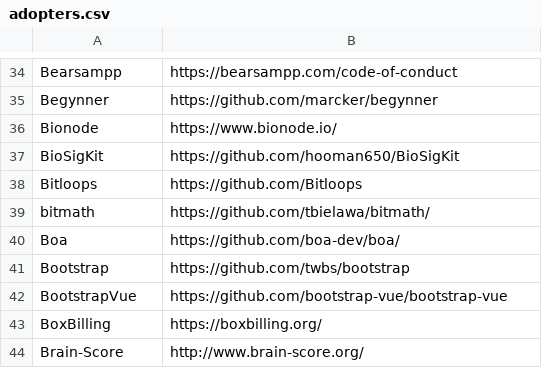
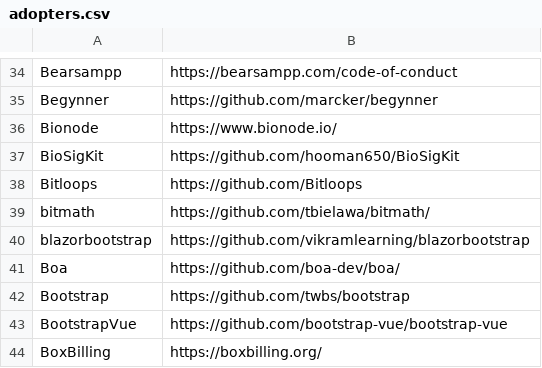
Before and after one commit to EthicalSource/contributor_covenant, a CSV file: static/adopters.csv, drawn as a sheet; only a part is shown, gaps mark what is left out; the shorter side is filled out with more unchanged rows.

Commit message:
Add blazorbootstrap to adopters list

```diff
--- a/static/adopters.csv
+++ b/static/adopters.csv
@@ -39,2 +39,3 @@ Bitloops, https://github.com/Bitloops
 bitmath, https://github.com/tbielawa/bitmath/
+blazorbootstrap, https://github.com/vikramlearning/blazorbootstrap
 Boa, https://github.com/boa-dev/boa/
```
